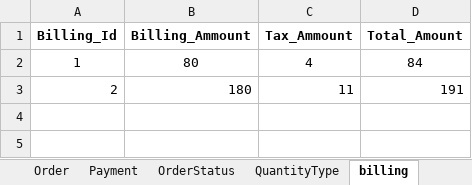
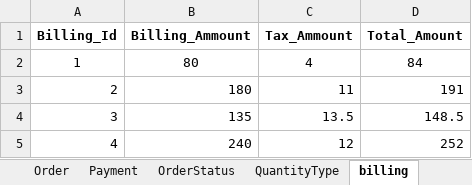
Before and after one commit to pradnyavedpathak/Documents, an Excel workbook: database_market.xlsx, sheet billing, drawn as a sheet; values as stored, in another font and other column widths than the file's, no borders; the diff names each change by its address in the sheet, - before the commit and + after, or states it on an @@ line.

```diff
--- a/database_market.xlsx (sheet billing)
+++ b/database_market.xlsx (sheet billing)
+row 4: 3 | 135 | 13.5 | 148.5
+row 5: 4 | 240 | 12 | 252
```
Also changed, not shown: sheet Order, sheet Customer, sheet Payment, sheet OrderStatus, sheet ShopProductMapping.
